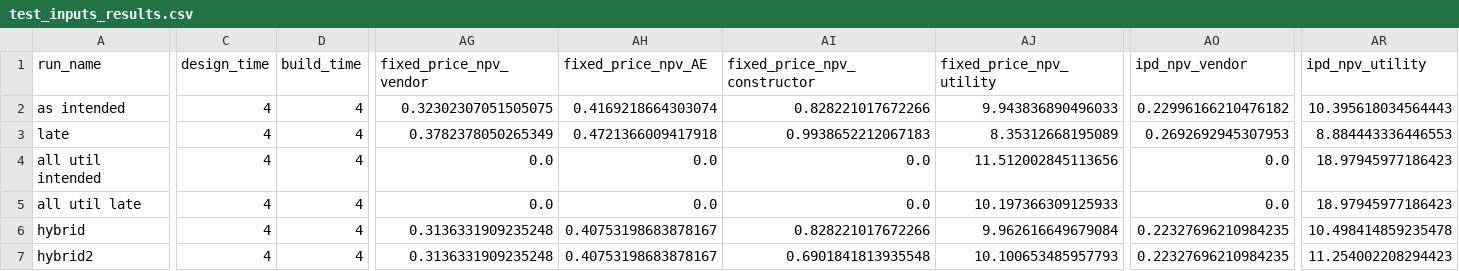
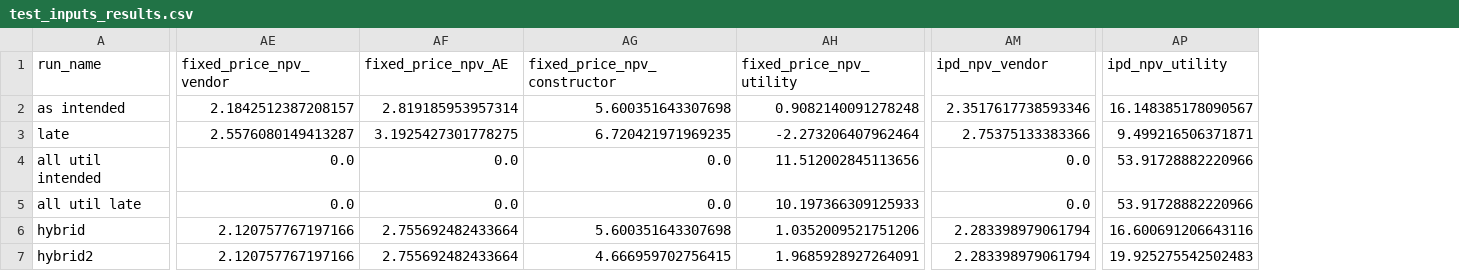
Before and after one commit to uw-reti/open, a CSV file: test_inputs_results.csv, drawn as a sheet; only a part is shown, gaps mark what is left out; removed rows and columns are numbered as before the commit, all else as after; the diff covers the shown part only; the diff names each change by its address in the sheet, - before the commit and + after, or states it on an @@ line.

Commit message:
ipd actual cost fix

```diff
--- a/test_inputs_results.csv
+++ b/test_inputs_results.csv
-column C (design_time), rows 2-7: all 4
-column D (build_time), rows 2-7: all 4
-AE2 (fixed_price_npv_vendor): 0.32302307051505075
+AE2 (fixed_price_npv_vendor): 2.1842512387208157
-AF2 (fixed_price_npv_AE): 0.4169218664303074
+AF2 (fixed_price_npv_AE): 2.819185953957314
-AG2 (fixed_price_npv_constructor): 0.828221017672266
+AG2 (fixed_price_npv_constructor): 5.600351643307698
-AH2 (fixed_price_npv_utility): 9.943836890496033
+AH2 (fixed_price_npv_utility): 0.9082140091278248
-AM2 (ipd_npv_vendor): 0.22996166210476182
+AM2 (ipd_npv_vendor): 2.3517617738593346
-AP2 (ipd_npv_utility): 10.395618034564443
+AP2 (ipd_npv_utility): 16.148385178090567
-AE3 (fixed_price_npv_vendor): 0.3782378050265349
+AE3 (fixed_price_npv_vendor): 2.5576080149413287
-AF3 (fixed_price_npv_AE): 0.4721366009417918
+AF3 (fixed_price_npv_AE): 3.1925427301778275
-AG3 (fixed_price_npv_constructor): 0.9938652212067183
+AG3 (fixed_price_npv_constructor): 6.720421971969235
-AH3 (fixed_price_npv_utility): 8.35312668195089
+AH3 (fixed_price_npv_utility): -2.273206407962464
-AM3 (ipd_npv_vendor): 0.2692692945307953
+AM3 (ipd_npv_vendor): 2.75375133383366
-AP3 (ipd_npv_utility): 8.884443336446553
+AP3 (ipd_npv_utility): 9.499216506371871
-AP4:AP5 (ipd_npv_utility): 18.97945977186423
+AP4:AP5 (ipd_npv_utility): 53.91728882220966
-AE6:AE7 (fixed_price_npv_vendor): 0.3136331909235248
+AE6:AE7 (fixed_price_npv_vendor): 2.120757767197166
-AF6:AF7 (fixed_price_npv_AE): 0.40753198683878167
+AF6:AF7 (fixed_price_npv_AE): 2.755692482433664
-AG6 (fixed_price_npv_constructor): 0.828221017672266
+AG6 (fixed_price_npv_constructor): 5.600351643307698
-AH6 (fixed_price_npv_utility): 9.962616649679084
+AH6 (fixed_price_npv_utility): 1.0352009521751206
-AM6:AM7 (ipd_npv_vendor): 0.22327696210984235
+AM6:AM7 (ipd_npv_vendor): 2.283398979061794
-AP6 (ipd_npv_utility): 10.498414859235478
+AP6 (ipd_npv_utility): 16.600691206643116
-AG7 (fixed_price_npv_constructor): 0.6901841813935548
+AG7 (fixed_price_npv_constructor): 4.666959702756415
-AH7 (fixed_price_npv_utility): 10.100653485957793
+AH7 (fixed_price_npv_utility): 1.9685928927264091
-AP7 (ipd_npv_utility): 11.254002208294423
+AP7 (ipd_npv_utility): 19.925275542502483
```
Also changed, not shown: 30 edited cells elsewhere in this file, test_inputs.csv, 2 other files.
